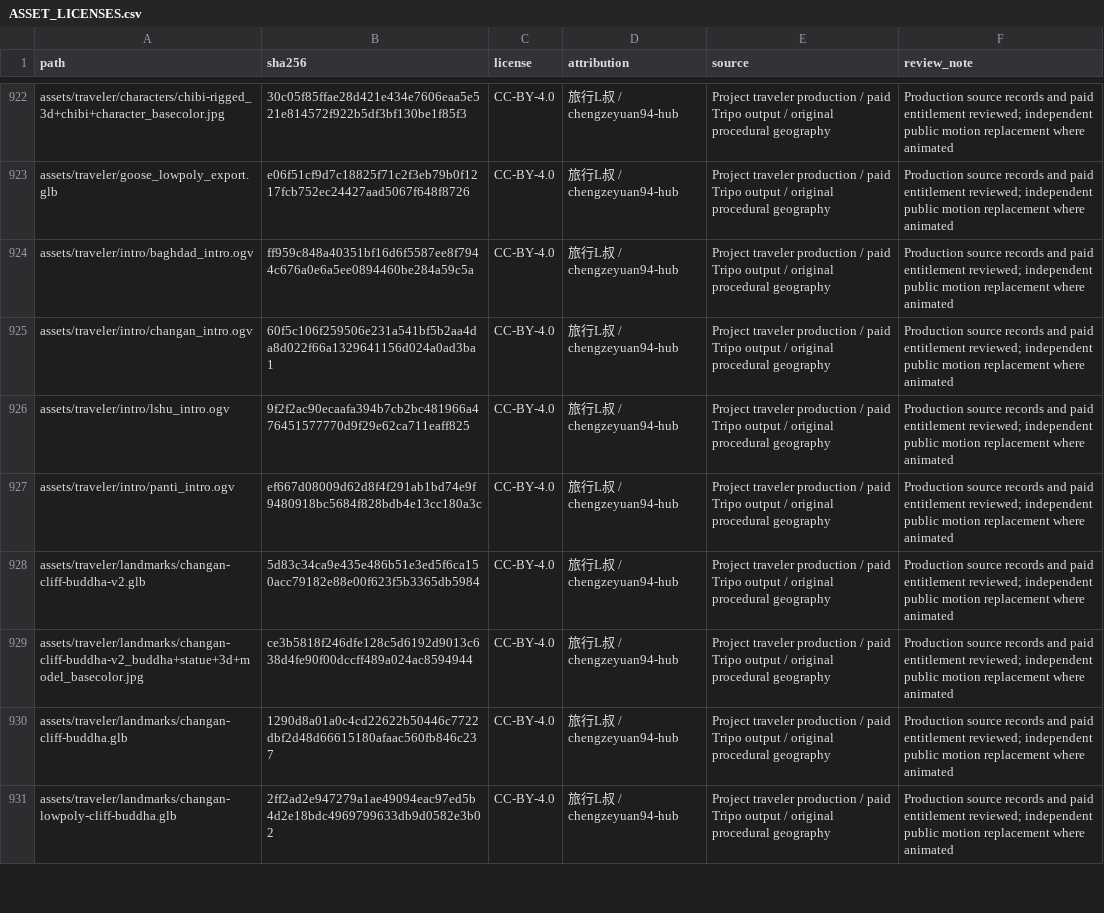
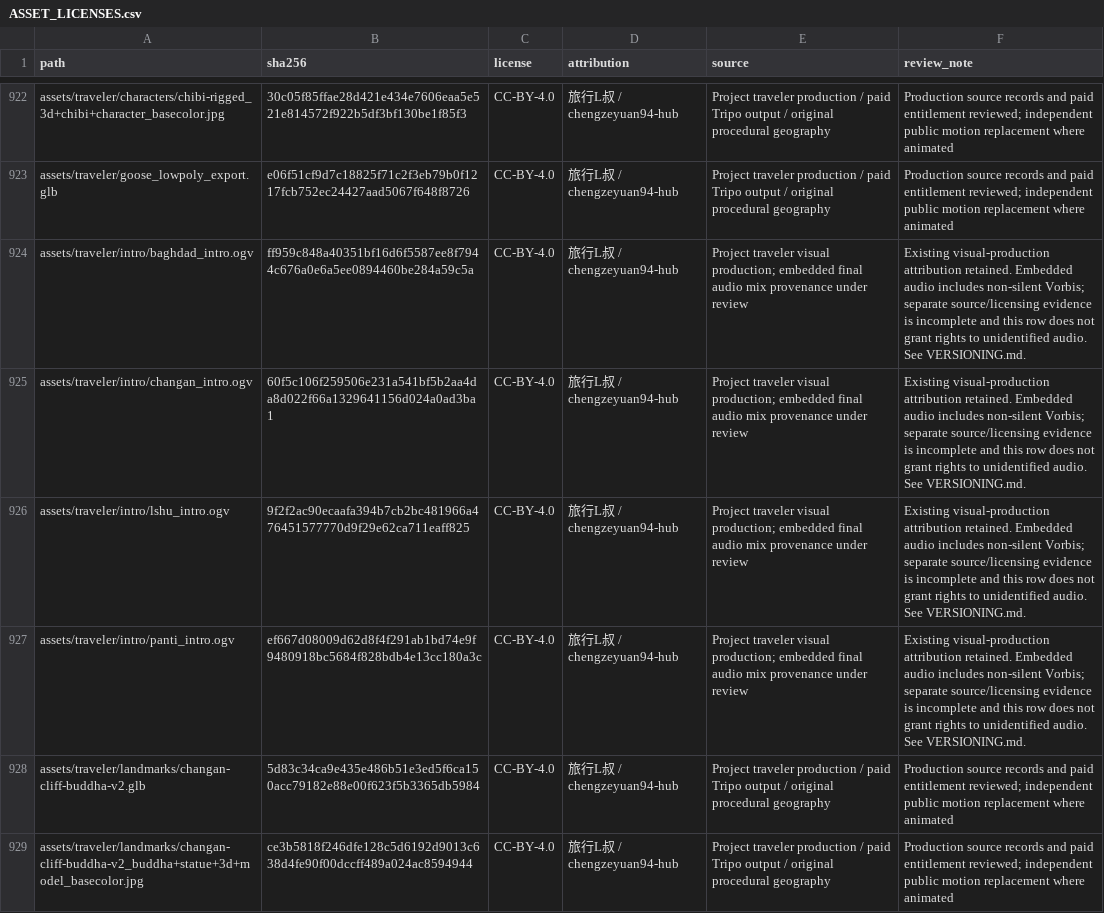
Before and after one commit to chengzeyuan94-hub/L_travel, a CSV file: ASSET_LICENSES.csv, drawn as a sheet; only a part is shown, gaps mark what is left out; the shorter side is filled out with more unchanged rows.

Commit message:
Align product v0.1 delivery mapping and disclose verified limits

```diff
--- a/ASSET_LICENSES.csv
+++ b/ASSET_LICENSES.csv
@@ -923,6 +923,6 @@ assets/traveler/characters/chibi-rigged_3d+chibi+character_basecolor.jpg,30c05f8
 assets/traveler/goose_lowpoly_export.glb,e06f51cf9d7c18825f71c2f3eb79b0f1217fcb752ec24427aad5067f648f8726,CC-BY-4.0,旅行L叔 / chengzeyuan94-hub,Project traveler production / paid Tripo output / original procedural geography,Production source records and paid entitlement reviewed; independent public motion replacement where animated
-assets/traveler/intro/baghdad_intro.ogv,ff959c848a40351bf16d6f5587ee8f7944c676a0e6a5ee0894460be284a59c5a,CC-BY-4.0,旅行L叔 / chengzeyuan94-hub,Project traveler production / paid Tripo output / original procedural geography,Production source records and paid entitlement reviewed; independent public motion replacement where animated
-assets/traveler/intro/changan_intro.ogv,60f5c106f259506e231a541bf5b2aa4da8d022f66a1329641156d024a0ad3ba1,CC-BY-4.0,旅行L叔 / chengzeyuan94-hub,Project traveler production / paid Tripo output / original procedural geography,Production source records and paid entitlement reviewed; independent public motion replacement where animated
-assets/traveler/intro/lshu_intro.ogv,9f2f2ac90ecaafa394b7cb2bc481966a476451577770d9f29e62ca711eaff825,CC-BY-4.0,旅行L叔 / chengzeyuan94-hub,Project traveler production / paid Tripo output / original procedural geography,Production source records and paid entitlement reviewed; independent public motion replacement where animated
-assets/traveler/intro/panti_intro.ogv,ef667d08009d62d8f4f291ab1bd74e9f9480918bc5684f828bdb4e13cc180a3c,CC-BY-4.0,旅行L叔 / chengzeyuan94-hub,Project traveler production / paid Tripo output / original procedural geography,Production source records and paid entitlement reviewed; independent public motion replacement where animated
+assets/traveler/intro/baghdad_intro.ogv,ff959c848a40351bf16d6f5587ee8f7944c676a0e6a5ee0894460be284a59c5a,CC-BY-4.0,旅行L叔 / chengzeyuan94-hub,Project traveler visual production; embedded final audio mix provenance under review,Existing visual-production attribution retained. Embedded audio includes non-silent Vorbis; separate source/licensing evidence is incomplete and this row does not grant rights to unidentified audio. See VERSIONING.md.
+assets/traveler/intro/changan_intro.ogv,60f5c106f259506e231a541bf5b2aa4da8d022f66a1329641156d024a0ad3ba1,CC-BY-4.0,旅行L叔 / chengzeyuan94-hub,Project traveler visual production; embedded final audio mix provenance under review,Existing visual-production attribution retained. Embedded audio includes non-silent Vorbis; separate source/licensing evidence is incomplete and this row does not grant rights to unidentified audio. See VERSIONING.md.
+assets/traveler/intro/lshu_intro.ogv,9f2f2ac90ecaafa394b7cb2bc481966a476451577770d9f29e62ca711eaff825,CC-BY-4.0,旅行L叔 / chengzeyuan94-hub,Project traveler visual production; embedded final audio mix provenance under review,Existing visual-production attribution retained. Embedded audio includes non-silent Vorbis; separate source/licensing evidence is incomplete and this row does not grant rights to unidentified audio. See VERSIONING.md.
+assets/traveler/intro/panti_intro.ogv,ef667d08009d62d8f4f291ab1bd74e9f9480918bc5684f828bdb4e13cc180a3c,CC-BY-4.0,旅行L叔 / chengzeyuan94-hub,Project traveler visual production; embedded final audio mix provenance under review,Existing visual-production attribution retained. Embedded audio includes non-silent Vorbis; separate source/licensing evidence is incomplete and this row does not grant rights to unidentified audio. See VERSIONING.md.
 assets/traveler/landmarks/changan-cliff-buddha-v2.glb,5d83c34ca9e435e486b51e3ed5f6ca150acc79182e88e00f623f5b3365db5984,CC-BY-4.0,旅行L叔 / chengzeyuan94-hub,Project traveler production / paid Tripo output / original procedural geography,Production source records and paid entitlement reviewed; independent public motion replacement where animated
```
Also changed, not shown: 3 other files.
